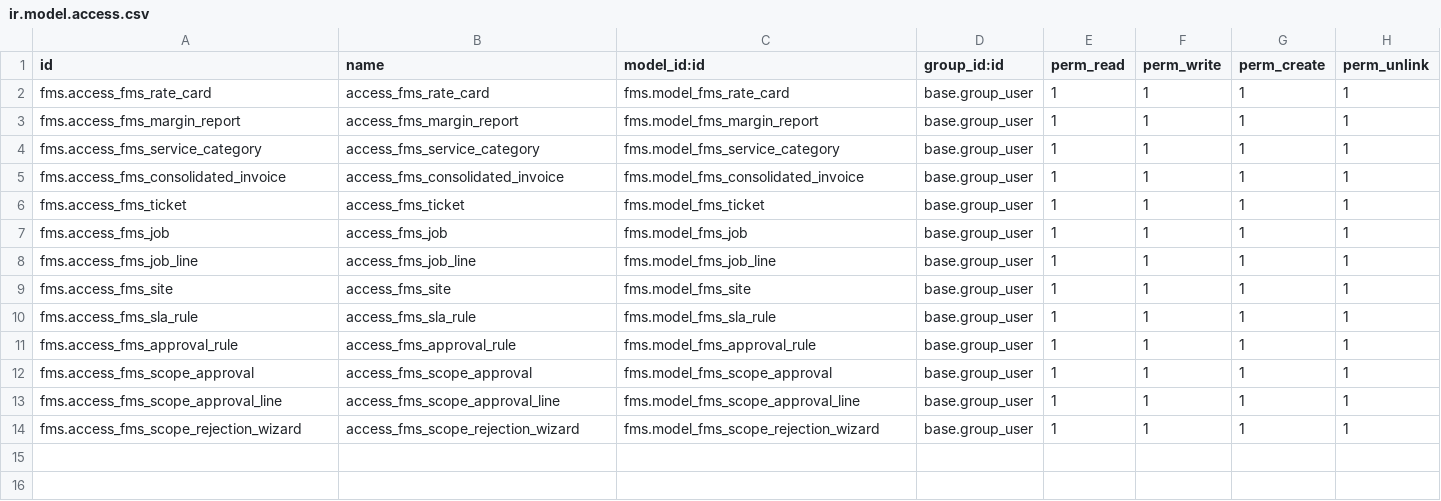
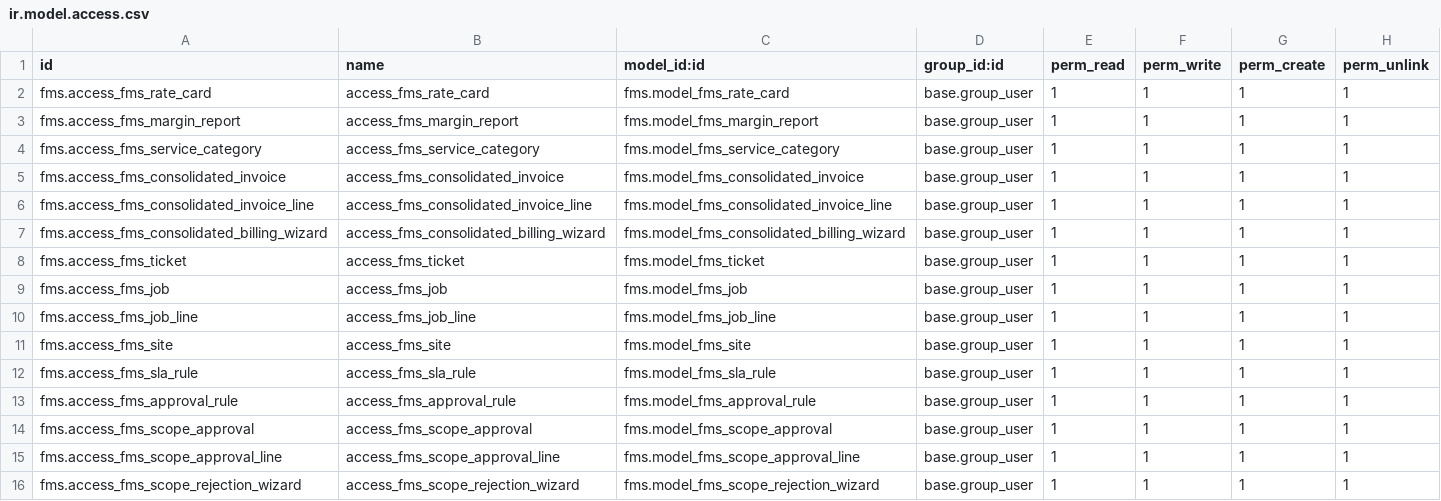
Before and after one commit to dev-floweazy/FMS, a CSV file: fms/security/ir.model.access.csv, drawn as a sheet.

Commit message:
Added Consolidated Billing Wizard, grouping logic, attachment generatio

```diff
--- a/fms/security/ir.model.access.csv
+++ b/fms/security/ir.model.access.csv
@@ -5,2 +5,4 @@ fms.access_fms_service_category,access_fms_service_category,fms.model_fms_servic
 fms.access_fms_consolidated_invoice,access_fms_consolidated_invoice,fms.model_fms_consolidated_invoice,base.group_user,1,1,1,1
+fms.access_fms_consolidated_invoice_line,access_fms_consolidated_invoice_line,fms.model_fms_consolidated_invoice_line,base.group_user,1,1,1,1
+fms.access_fms_consolidated_billing_wizard,access_fms_consolidated_billing_wizard,fms.model_fms_consolidated_billing_wizard,base.group_user,1,1,1,1
 fms.access_fms_ticket,access_fms_ticket,fms.model_fms_ticket,base.group_user,1,1,1,1
```
Also changed, not shown: 10 other files.
